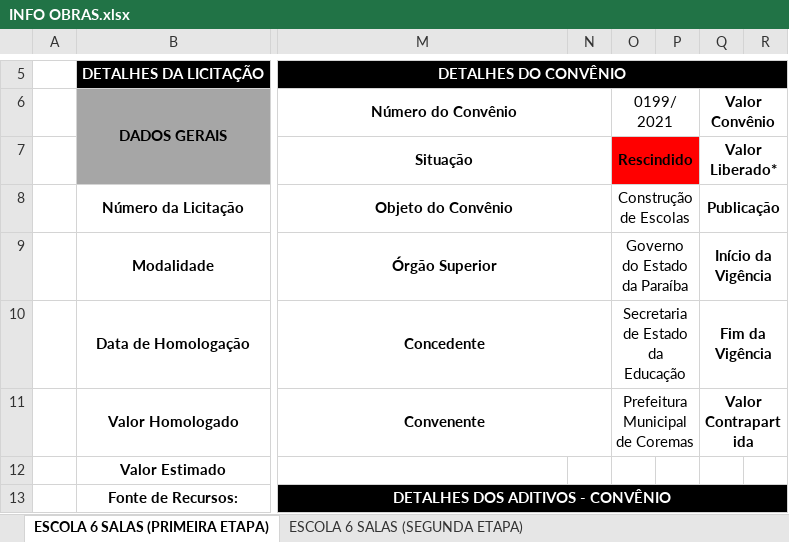
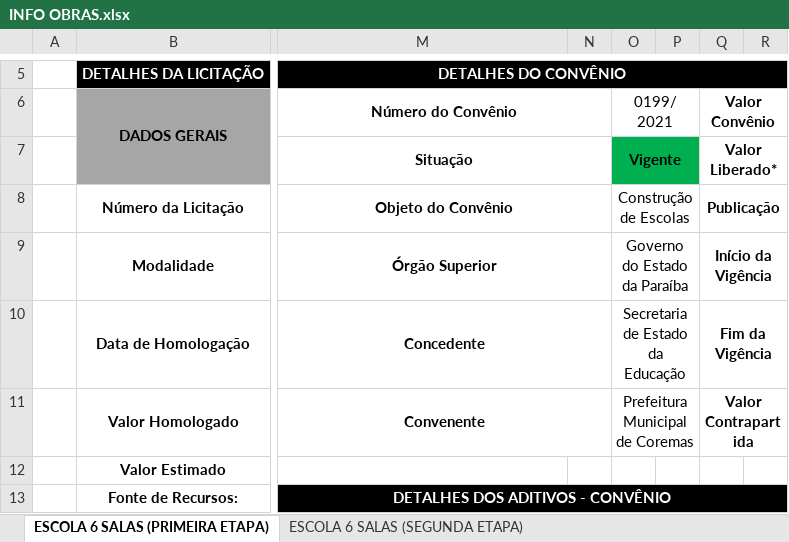
Before and after one commit to NoScandalize/prefeitura-docs, an Excel workbook: obras-arquivos/INFO OBRAS.xlsx, sheet ESCOLA 6 SALAS (PRIMEIRA ETAPA), drawn as a sheet; only a part is shown, gaps mark what is left out; values as stored, in another font and other column widths than the file's, no borders; the diff names each change by its address in the sheet, - before the commit and + after, or states it on an @@ line.

Commit message:
feat: update 'INFO OBRAS' file

```diff
--- a/obras-arquivos/INFO OBRAS.xlsx (sheet ESCOLA 6 SALAS (PRIMEIRA ETAPA))
+++ b/obras-arquivos/INFO OBRAS.xlsx (sheet ESCOLA 6 SALAS (PRIMEIRA ETAPA))
-O7 (0199/2021): Rescindido
+O7 (0199/2021): Vigente
-O7:P7 fill: #FF0000
+O7:P7 fill: #00B050
```
